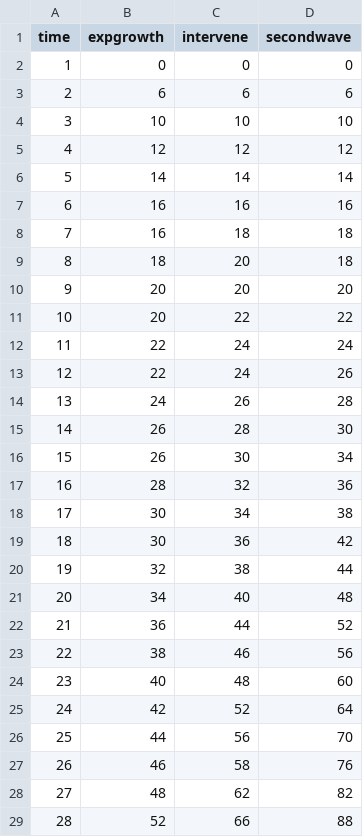
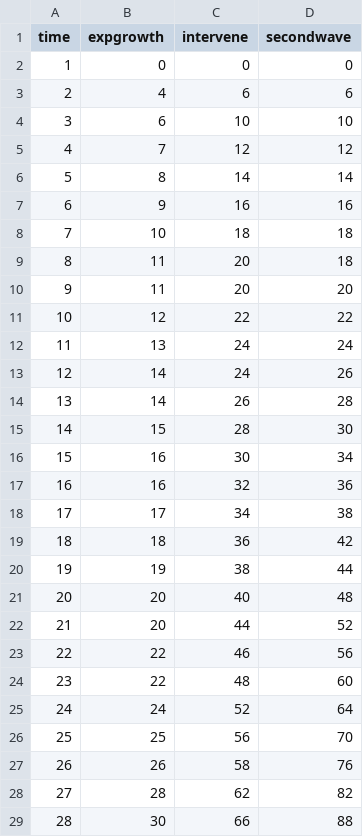
Before and after one commit to mrc-ide/reestimate_covidIFR_analysis, a CSV file: data/simdat/infxn_curve_shapes.csv, drawn as a sheet; only a part is shown; the diff covers the shown part only.

Commit message:
update simulated infection exponential curve so no pop saturation

```diff
--- a/data/simdat/infxn_curve_shapes.csv
+++ b/data/simdat/infxn_curve_shapes.csv
@@ -2,28 +2,28 @@ time,expgrowth,intervene,secondwave
 1,0,0,0
-2,6,6,6
-3,10,10,10
-4,12,12,12
-5,14,14,14
-6,16,16,16
-7,16,18,18
-8,18,20,18
-9,20,20,20
-10,20,22,22
-11,22,24,24
-12,22,24,26
-13,24,26,28
-14,26,28,30
-15,26,30,34
-16,28,32,36
-17,30,34,38
-18,30,36,42
-19,32,38,44
-20,34,40,48
-21,36,44,52
-22,38,46,56
-23,40,48,60
-24,42,52,64
-25,44,56,70
-26,46,58,76
-27,48,62,82
-28,52,66,88
+2,4,6,6
+3,6,10,10
+4,7,12,12
+5,8,14,14
+6,9,16,16
+7,10,18,18
+8,11,20,18
+9,11,20,20
+10,12,22,22
+11,13,24,24
+12,14,24,26
+13,14,26,28
+14,15,28,30
+15,16,30,34
+16,16,32,36
+17,17,34,38
+18,18,36,42
+19,19,38,44
+20,20,40,48
+21,20,44,52
+22,22,46,56
+23,22,48,60
+24,24,52,64
+25,25,56,70
+26,26,58,76
+27,28,62,82
+28,30,66,88
```
Also changed, not shown: 172 edited cells elsewhere in this file, 4 other files.
